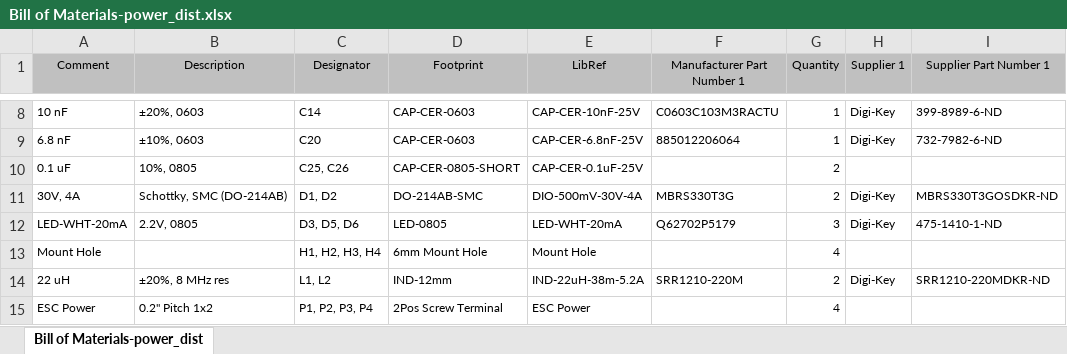
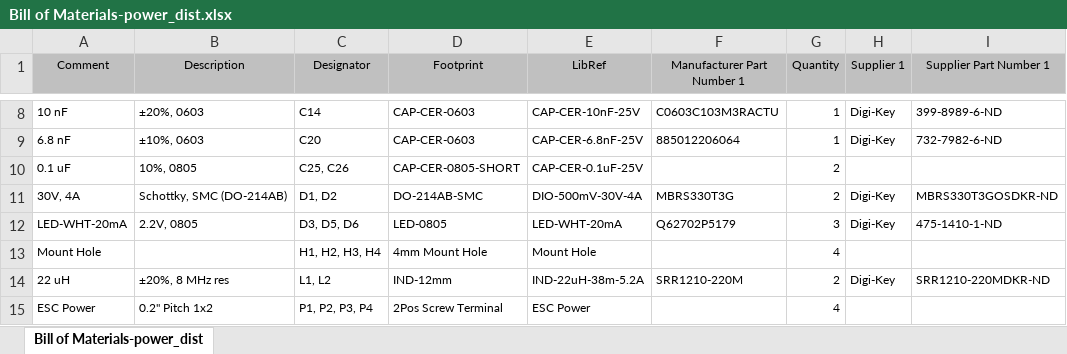
Before and after one commit to vkottler/senior-design, an Excel workbook: cad/pcb/altium/outputs/power/BOM/Bill of Materials-power_dist.xlsx, sheet Bill of Materials-power_dist, drawn as a sheet; only a part is shown, gaps mark what is left out; values as stored, in another font and other column widths than the file's, no borders; the diff names each change by its address in the sheet, - before the commit and + after, or states it on an @@ line.

Commit message:
generated outputs from the power distribution and flight controller boards

```diff
--- a/cad/pcb/altium/outputs/power/BOM/Bill of Materials-power_dist.xlsx (sheet Bill of Materials-power_dist)
+++ b/cad/pcb/altium/outputs/power/BOM/Bill of Materials-power_dist.xlsx (sheet Bill of Materials-power_dist)
-D13 (Footprint): 6mm Mount Hole
+D13 (Footprint): 4mm Mount Hole
```
Also changed, not shown: 44 other files.
